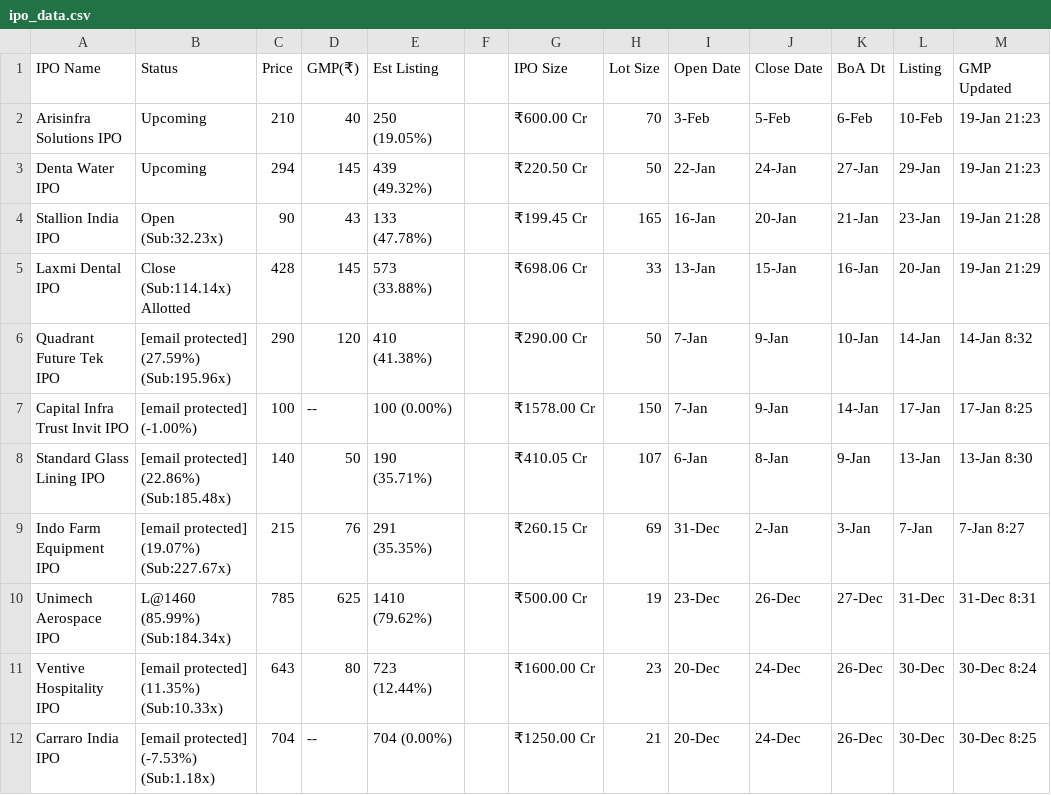
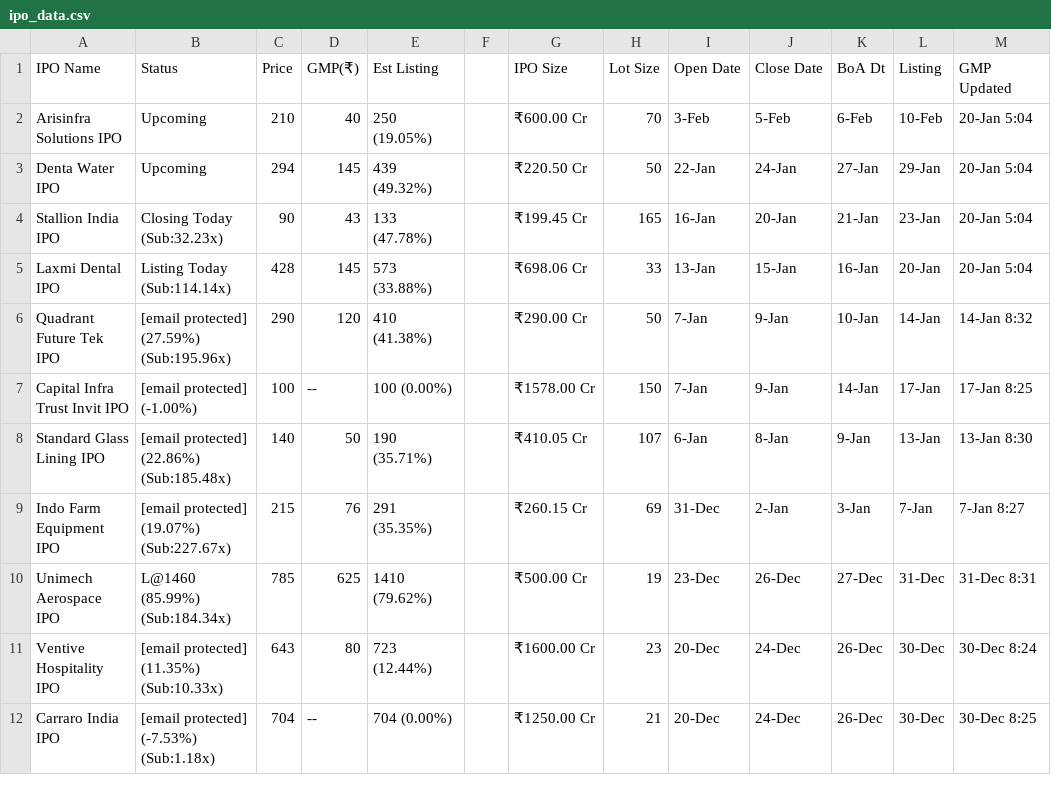
Before and after one commit to ClashMasterRaghav/prrintmoney.com, a CSV file: ipo_data.csv, drawn as a sheet; only a part is shown.

Commit message:
Update IPO data

```diff
--- a/ipo_data.csv
+++ b/ipo_data.csv
@@ -1,6 +1,6 @@
 IPO Name,Status,Price,GMP(₹),Est Listing, ,IPO Size,Lot Size,Open Date,Close Date,BoA Dt,Listing,GMP Updated
-Arisinfra Solutions IPO,Upcoming,210,40,250 (19.05%),,₹600.00 Cr,70,3-Feb,5-Feb,6-Feb,10-Feb,19-Jan 21:23
-Denta Water IPO,Upcoming,294,145,439 (49.32%),,₹220.50 Cr,50,22-Jan,24-Jan,27-Jan,29-Jan,19-Jan 21:23
-Stallion India IPO,Open (Sub:32.23x),90,43,133 (47.78%),,₹199.45 Cr,165,16-Jan,20-Jan,21-Jan,23-Jan,19-Jan 21:28
-Laxmi Dental IPO,Close (Sub:114.14x) Allotted,428,145,573 (33.88%),,₹698.06 Cr,33,13-Jan,15-Jan,16-Jan,20-Jan,19-Jan 21:29
+Arisinfra Solutions IPO,Upcoming,210,40,250 (19.05%),,₹600.00 Cr,70,3-Feb,5-Feb,6-Feb,10-Feb,20-Jan 5:04
+Denta Water IPO,Upcoming,294,145,439 (49.32%),,₹220.50 Cr,50,22-Jan,24-Jan,27-Jan,29-Jan,20-Jan 5:04
+Stallion India IPO,Closing Today (Sub:32.23x),90,43,133 (47.78%),,₹199.45 Cr,165,16-Jan,20-Jan,21-Jan,23-Jan,20-Jan 5:04
+Laxmi Dental IPO,Listing Today (Sub:114.14x),428,145,573 (33.88%),,₹698.06 Cr,33,13-Jan,15-Jan,16-Jan,20-Jan,20-Jan 5:04
 Quadrant Future Tek IPO,[email protected] (27.59%) (Sub:195.96x),290,120,410 (41.38%),,₹290.00 Cr,50,7-Jan,9-Jan,10-Jan,14-Jan,14-Jan 8:32
```
